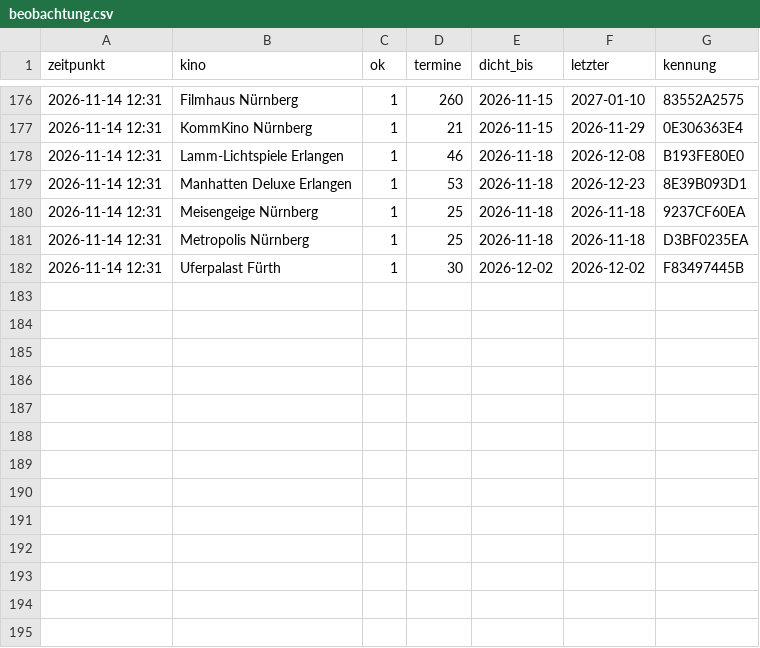
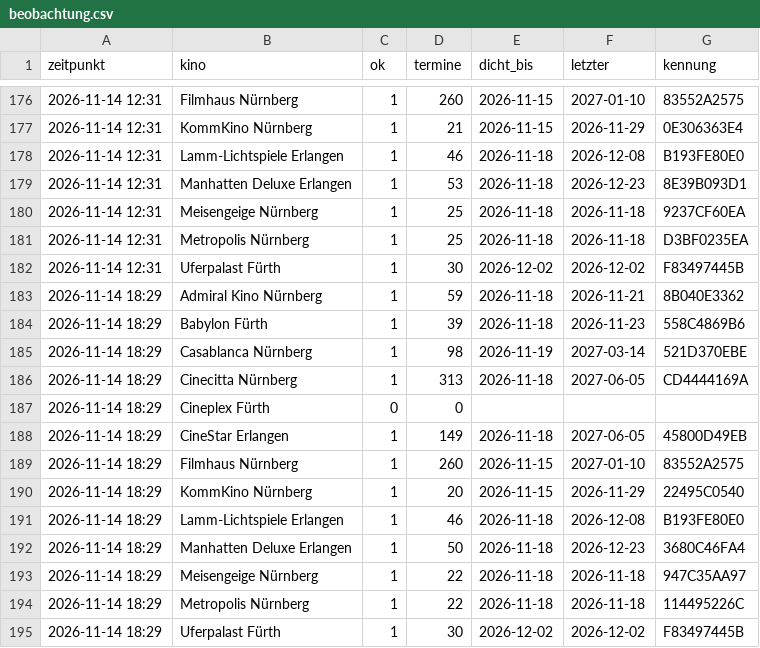
Before and after one commit to noris357/kinoprogramm, a CSV file: daten/beobachtung.csv, drawn as a sheet; only a part is shown, gaps mark what is left out.

```diff
--- a/daten/beobachtung.csv
+++ b/daten/beobachtung.csv
@@ -182 +182,14 @@ zeitpunkt,kino,ok,termine,dicht_bis,letzter,kennung
 2026-11-14 12:31,"Uferpalast Fürth",1,30,2026-12-02,2026-12-02,F83497445B
+2026-11-14 18:29,"Admiral Kino Nürnberg",1,59,2026-11-18,2026-11-21,8B040E3362
+2026-11-14 18:29,"Babylon Fürth",1,39,2026-11-18,2026-11-23,558C4869B6
+2026-11-14 18:29,"Casablanca Nürnberg",1,98,2026-11-19,2027-03-14,521D370EBE
+2026-11-14 18:29,"Cinecitta Nürnberg",1,313,2026-11-18,2027-06-05,CD4444169A
+2026-11-14 18:29,"Cineplex Fürth",0,0,,,
+2026-11-14 18:29,"CineStar Erlangen",1,149,2026-11-18,2027-06-05,45800D49EB
+2026-11-14 18:29,"Filmhaus Nürnberg",1,260,2026-11-15,2027-01-10,83552A2575
+2026-11-14 18:29,"KommKino Nürnberg",1,20,2026-11-15,2026-11-29,22495C0540
+2026-11-14 18:29,"Lamm-Lichtspiele Erlangen",1,46,2026-11-18,2026-12-08,B193FE80E0
+2026-11-14 18:29,"Manhatten Deluxe Erlangen",1,50,2026-11-18,2026-12-23,3680C46FA4
+2026-11-14 18:29,"Meisengeige Nürnberg",1,22,2026-11-18,2026-11-18,947C35AA97
+2026-11-14 18:29,"Metropolis Nürnberg",1,22,2026-11-18,2026-11-18,114495226C
+2026-11-14 18:29,"Uferpalast Fürth",1,30,2026-12-02,2026-12-02,F83497445B
```
